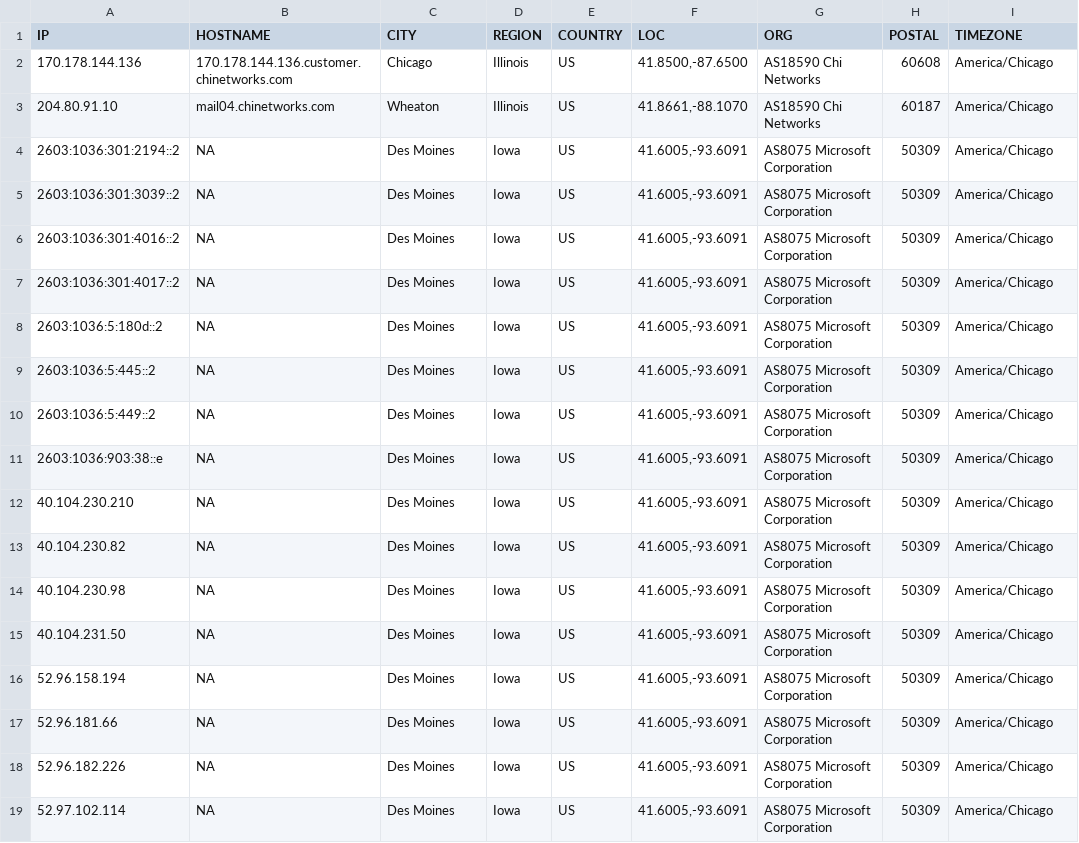
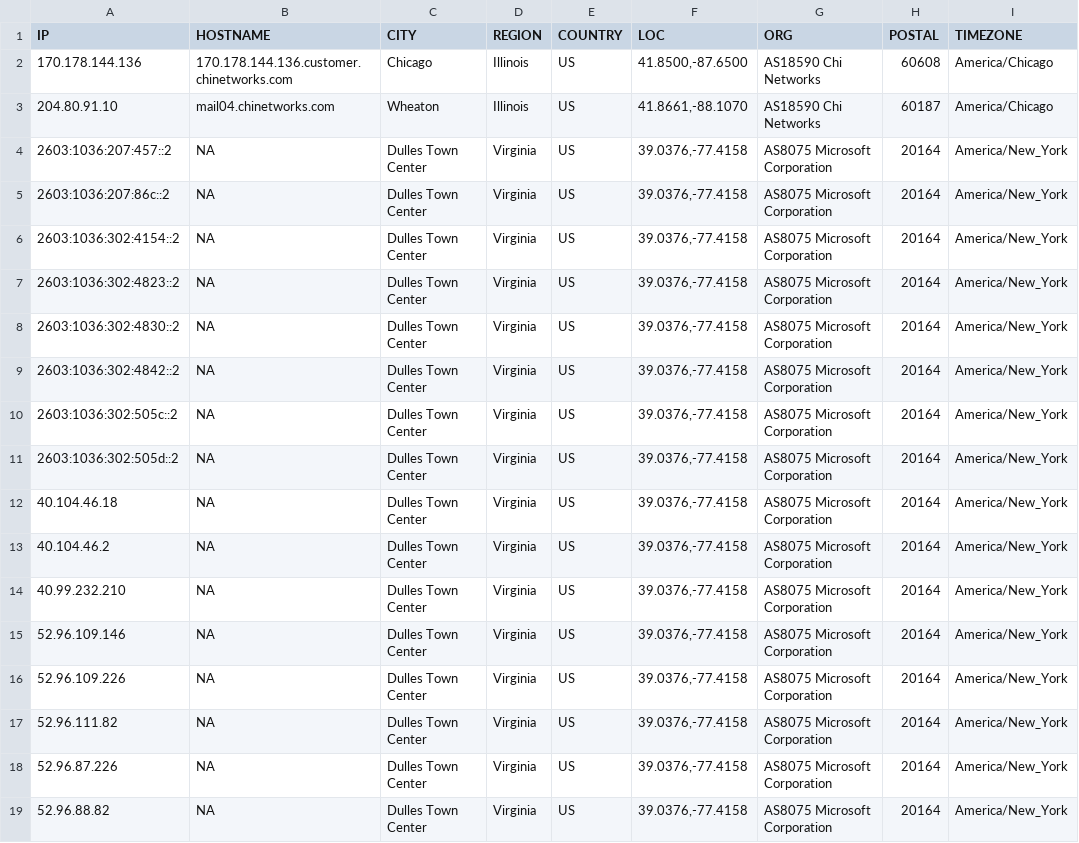
Before and after one commit to ayushmanchhabra/hacking, a CSV file: tools/bugbounty/targets/acquisory.com/ipdr.csv, drawn as a sheet; only a part is shown; the diff names each change by its address in the sheet, - before the commit and + after, or states it on an @@ line.

```diff
--- a/tools/bugbounty/targets/acquisory.com/ipdr.csv
+++ b/tools/bugbounty/targets/acquisory.com/ipdr.csv
-A4 (IP): 2603:1036:301:2194::2
+A4 (IP): 2603:1036:207:457::2
-C4:C19 (CITY): Des Moines
+C4:C19 (CITY): Dulles Town Center
-D4:D19 (REGION): Iowa
+D4:D19 (REGION): Virginia
-F4:F19 (LOC): 41.6005,-93.6091
+F4:F19 (LOC): 39.0376,-77.4158
-H4:H19 (POSTAL): 50309
+H4:H19 (POSTAL): 20164
-I4:I19 (TIMEZONE): America/Chicago
+I4:I19 (TIMEZONE): America/New_York
-A5 (IP): 2603:1036:301:3039::2
+A5 (IP): 2603:1036:207:86c::2
-A6 (IP): 2603:1036:301:4016::2
+A6 (IP): 2603:1036:302:4154::2
-A7 (IP): 2603:1036:301:4017::2
+A7 (IP): 2603:1036:302:4823::2
-A8 (IP): 2603:1036:5:180d::2
+A8 (IP): 2603:1036:302:4830::2
-A9 (IP): 2603:1036:5:445::2
+A9 (IP): 2603:1036:302:4842::2
-A10 (IP): 2603:1036:5:449::2
+A10 (IP): 2603:1036:302:505c::2
-A11 (IP): 2603:1036:903:38::e
+A11 (IP): 2603:1036:302:505d::2
-A12 (IP): 40.104.230.210
+A12 (IP): 40.104.46.18
-A13 (IP): 40.104.230.82
+A13 (IP): 40.104.46.2
-A14 (IP): 40.104.230.98
+A14 (IP): 40.99.232.210
-A15 (IP): 40.104.231.50
+A15 (IP): 52.96.109.146
-A16 (IP): 52.96.158.194
+A16 (IP): 52.96.109.226
-A17 (IP): 52.96.181.66
+A17 (IP): 52.96.111.82
-A18 (IP): 52.96.182.226
+A18 (IP): 52.96.87.226
-A19 (IP): 52.97.102.114
+A19 (IP): 52.96.88.82
```
Also changed, not shown: tools/bugbounty/targets/acquisory.com/dns.csv, tools/bugbounty/targets/acquisory.com/port.csv, 10 other files.
